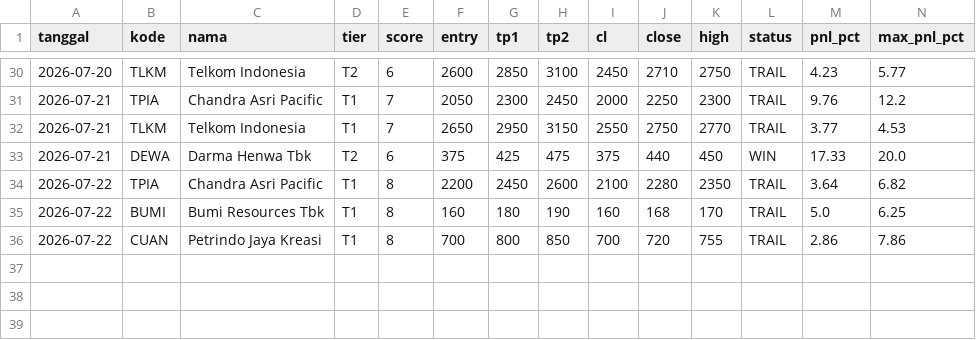
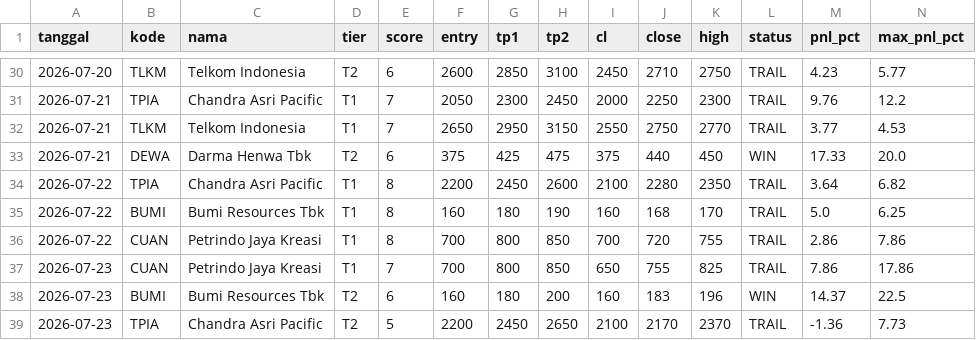
Before and after one commit to n4shru1/mycloude, a CSV file: data/trading/trade_log.csv, drawn as a sheet; only a part is shown, gaps mark what is left out; rows hold the shown columns only; the diff names each change by its address in the sheet, - before the commit and + after, or states it on an @@ line.

```diff
--- a/data/trading/trade_log.csv
+++ b/data/trading/trade_log.csv
+row 37: 2026-07-23 | CUAN | Petrindo Jaya Kreasi | T1 | 7 | 700 | 800 | 850 | 650 | 755 | 825 | TRAIL | 7.86 | 17.86
+row 38: 2026-07-23 | BUMI | Bumi Resources Tbk | T2 | 6 | 160 | 180 | 200 | 160 | 183 | 196 | WIN | 14.37 | 22.5
+row 39: 2026-07-23 | TPIA | Chandra Asri Pacific | T2 | 5 | 2200 | 2450 | 2650 | 2100 | 2170 | 2370 | TRAIL | -1.36 | 7.73
```
